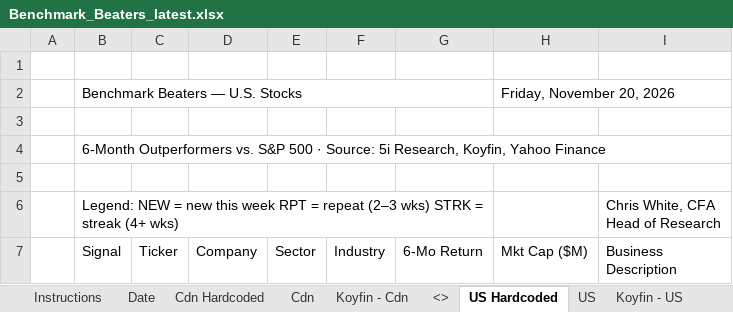
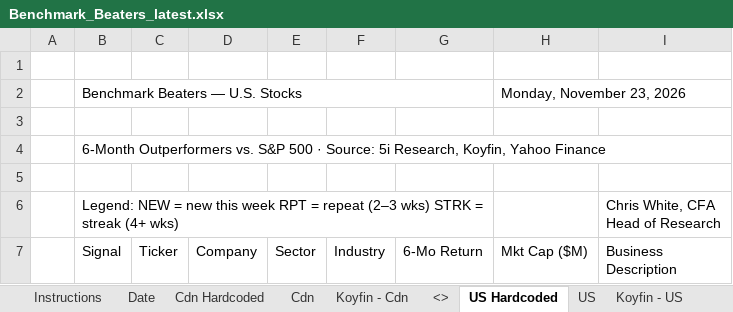
Before and after one commit to 5iResearch/data-scripts, an Excel workbook: outputs/benchmark-beaters/Benchmark_Beaters_latest.xlsx, sheet US Hardcoded, drawn as a sheet; only a part is shown; values as stored, in another font and other column widths than the file's, no cell formats; charts and pictures and conditional formats not drawn; the diff covers the shown part only; the diff names each change by its address in the sheet, - before the commit and + after, or states it on an @@ line.

```diff
--- a/outputs/benchmark-beaters/Benchmark_Beaters_latest.xlsx (sheet US Hardcoded)
+++ b/outputs/benchmark-beaters/Benchmark_Beaters_latest.xlsx (sheet US Hardcoded)
-H2 (Mkt Cap ($M)): Friday, November 20, 2026
+H2 (Mkt Cap ($M)): Monday, November 23, 2026
```
Also changed, not shown: 102 added rows, 103 removed rows and 58 edited cells elsewhere in this sheet, sheet Cdn Hardcoded, sheet Date, cell formats, 13 other files.
